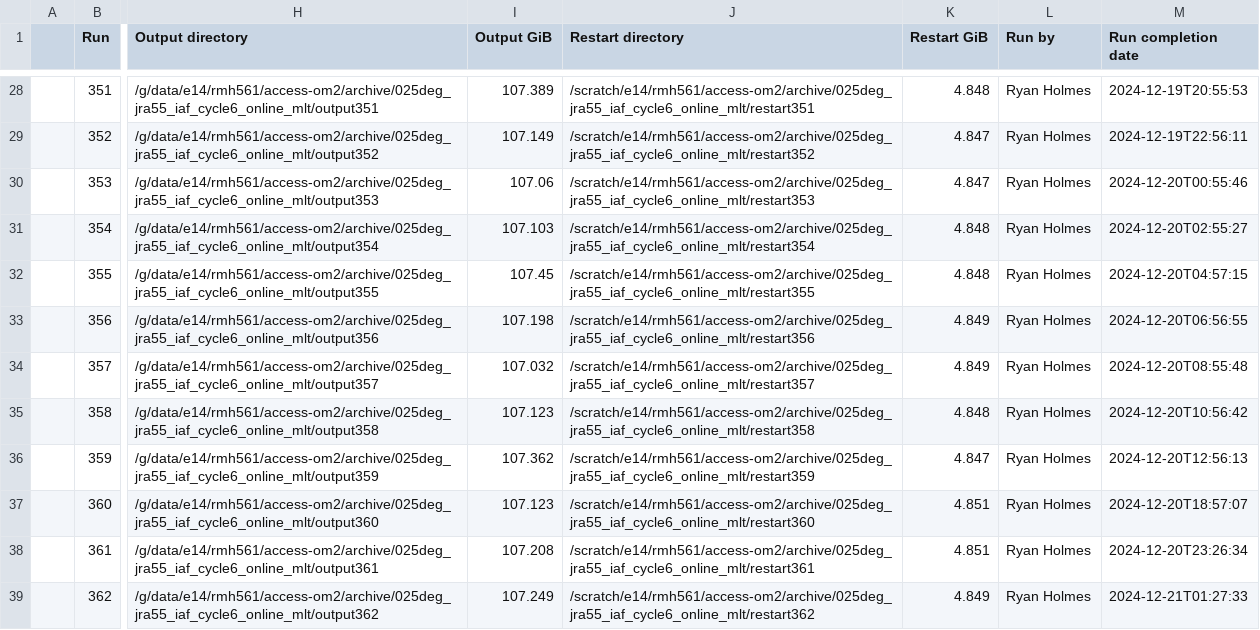
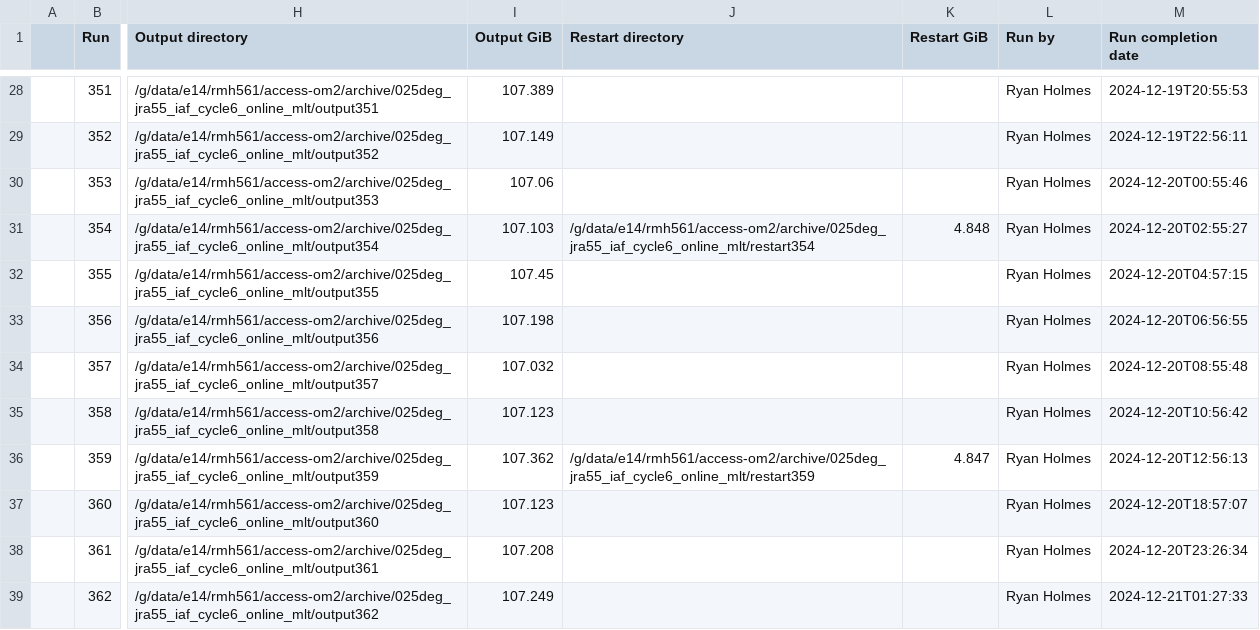
Before and after one commit to rmholmes/025deg_jra55_iaf, a CSV file: run_summary_home_561_rmh561_access-om2_025deg_jra55_iaf_cycle6_online_mlt.csv, drawn as a sheet; only a part is shown, gaps mark what is left out; the diff covers the shown part only; the diff names each change by its address in the sheet, - before the commit and + after, or states it on an @@ line.

```diff
--- a/run_summary_home_561_rmh561_access-om2_025deg_jra55_iaf_cycle6_online_mlt.csv
+++ b/run_summary_home_561_rmh561_access-om2_025deg_jra55_iaf_cycle6_online_mlt.csv
-J28 (Restart directory): /scratch/e14/rmh561/access-om2/archive/025deg_jra55_iaf_cycle6_online_mlt/restart351
+J28 (Restart directory): (empty)
-K28 (Restart GiB): 4.848
+K28 (Restart GiB): (empty)
-J29 (Restart directory): /scratch/e14/rmh561/access-om2/archive/025deg_jra55_iaf_cycle6_online_mlt/restart352
+J29 (Restart directory): (empty)
-K29:K30 (Restart GiB): 4.847
+K29:K30 (Restart GiB): (empty)
-J30 (Restart directory): /scratch/e14/rmh561/access-om2/archive/025deg_jra55_iaf_cycle6_online_mlt/restart353
+J30 (Restart directory): (empty)
-J31 (Restart directory): /scratch/e14/rmh561/access-om2/archive/025deg_jra55_iaf_cycle6_online_mlt/restart354
+J31 (Restart directory): /g/data/e14/rmh561/access-om2/archive/025deg_jra55_iaf_cycle6_online_mlt/restart354
-J32 (Restart directory): /scratch/e14/rmh561/access-om2/archive/025deg_jra55_iaf_cycle6_online_mlt/restart355
+J32 (Restart directory): (empty)
-K32 (Restart GiB): 4.848
+K32 (Restart GiB): (empty)
-J33 (Restart directory): /scratch/e14/rmh561/access-om2/archive/025deg_jra55_iaf_cycle6_online_mlt/restart356
+J33 (Restart directory): (empty)
-K33:K34 (Restart GiB): 4.849
+K33:K34 (Restart GiB): (empty)
-J34 (Restart directory): /scratch/e14/rmh561/access-om2/archive/025deg_jra55_iaf_cycle6_online_mlt/restart357
+J34 (Restart directory): (empty)
-J35 (Restart directory): /scratch/e14/rmh561/access-om2/archive/025deg_jra55_iaf_cycle6_online_mlt/restart358
+J35 (Restart directory): (empty)
-K35 (Restart GiB): 4.848
+K35 (Restart GiB): (empty)
-J36 (Restart directory): /scratch/e14/rmh561/access-om2/archive/025deg_jra55_iaf_cycle6_online_mlt/restart359
+J36 (Restart directory): /g/data/e14/rmh561/access-om2/archive/025deg_jra55_iaf_cycle6_online_mlt/restart359
-J37 (Restart directory): /scratch/e14/rmh561/access-om2/archive/025deg_jra55_iaf_cycle6_online_mlt/restart360
+J37 (Restart directory): (empty)
-K37:K38 (Restart GiB): 4.851
+K37:K38 (Restart GiB): (empty)
-J38 (Restart directory): /scratch/e14/rmh561/access-om2/archive/025deg_jra55_iaf_cycle6_online_mlt/restart361
+J38 (Restart directory): (empty)
-J39 (Restart directory): /scratch/e14/rmh561/access-om2/archive/025deg_jra55_iaf_cycle6_online_mlt/restart362
+J39 (Restart directory): (empty)
-K39 (Restart GiB): 4.849
+K39 (Restart GiB): (empty)
```
Also changed, not shown: 43 edited cells elsewhere in this file.
